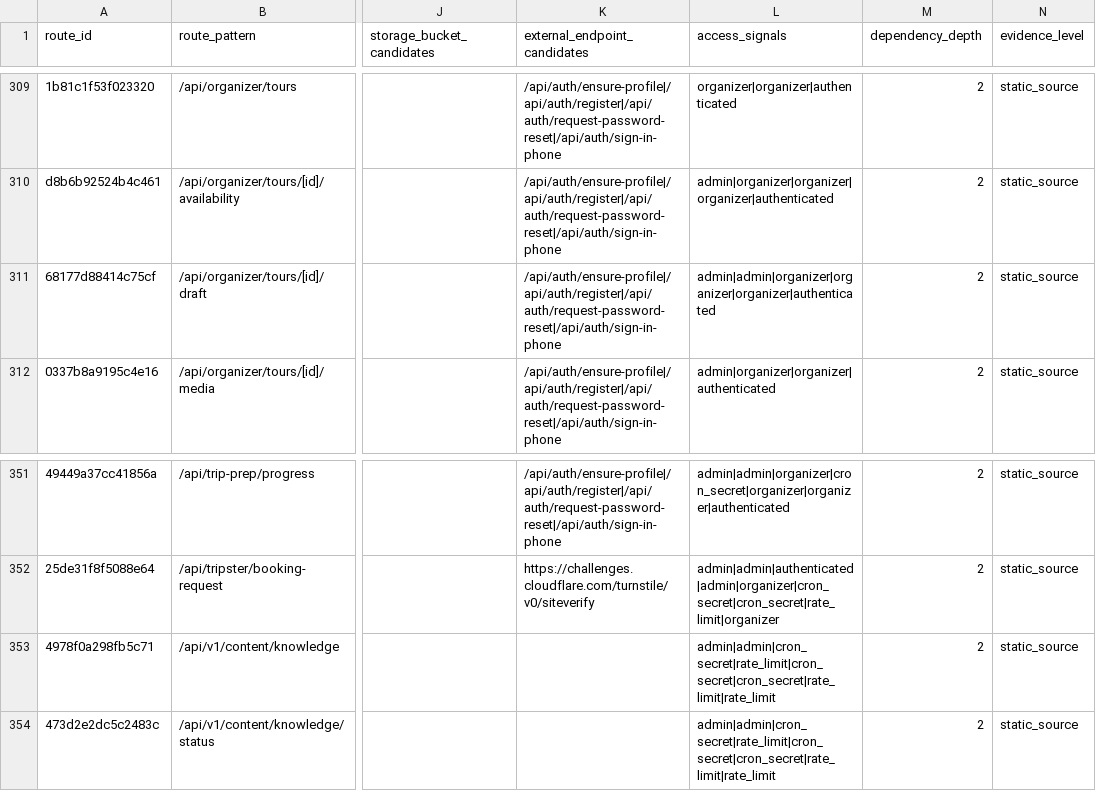
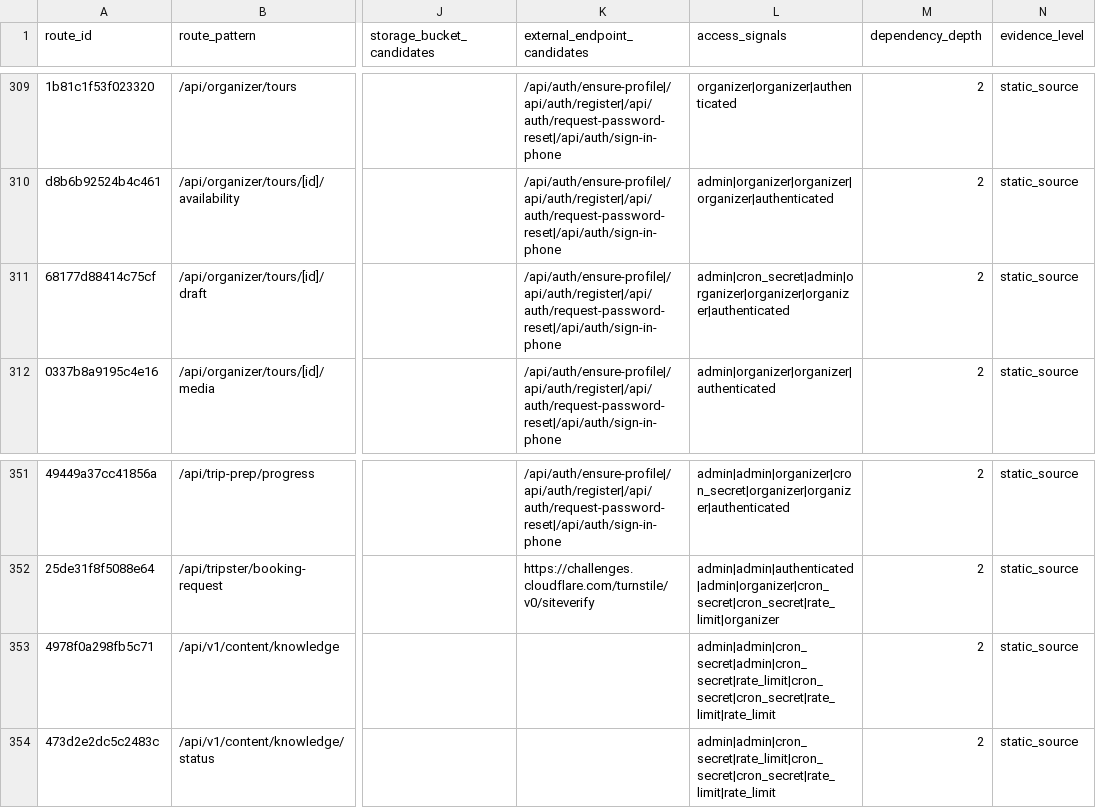
Before and after one commit to Evdokimychev/argentina-travel, a CSV file: docs/audit/route-component-data-matrix.csv, drawn as a sheet; only a part is shown, gaps mark what is left out; the diff covers the shown part only; the diff names each change by its address in the sheet, - before the commit and + after, or states it on an @@ line.

```diff
--- a/docs/audit/route-component-data-matrix.csv
+++ b/docs/audit/route-component-data-matrix.csv
-L311 (access_signals): admin|admin|organizer|organizer|organizer|authenticated
+L311 (access_signals): admin|cron_secret|admin|organizer|organizer|organizer|authenticated
-L353 (access_signals): admin|admin|cron_secret|rate_limit|cron_secret|cron_secret|rate_limit|rate_limit
+L353 (access_signals): admin|admin|cron_secret|admin|cron_secret|rate_limit|cron_secret|cron_secret|rate_limit|rate_limit
```
Also changed, not shown: 14 edited cells elsewhere in this file, docs/audit/route-inventory.csv, 3 other files.
